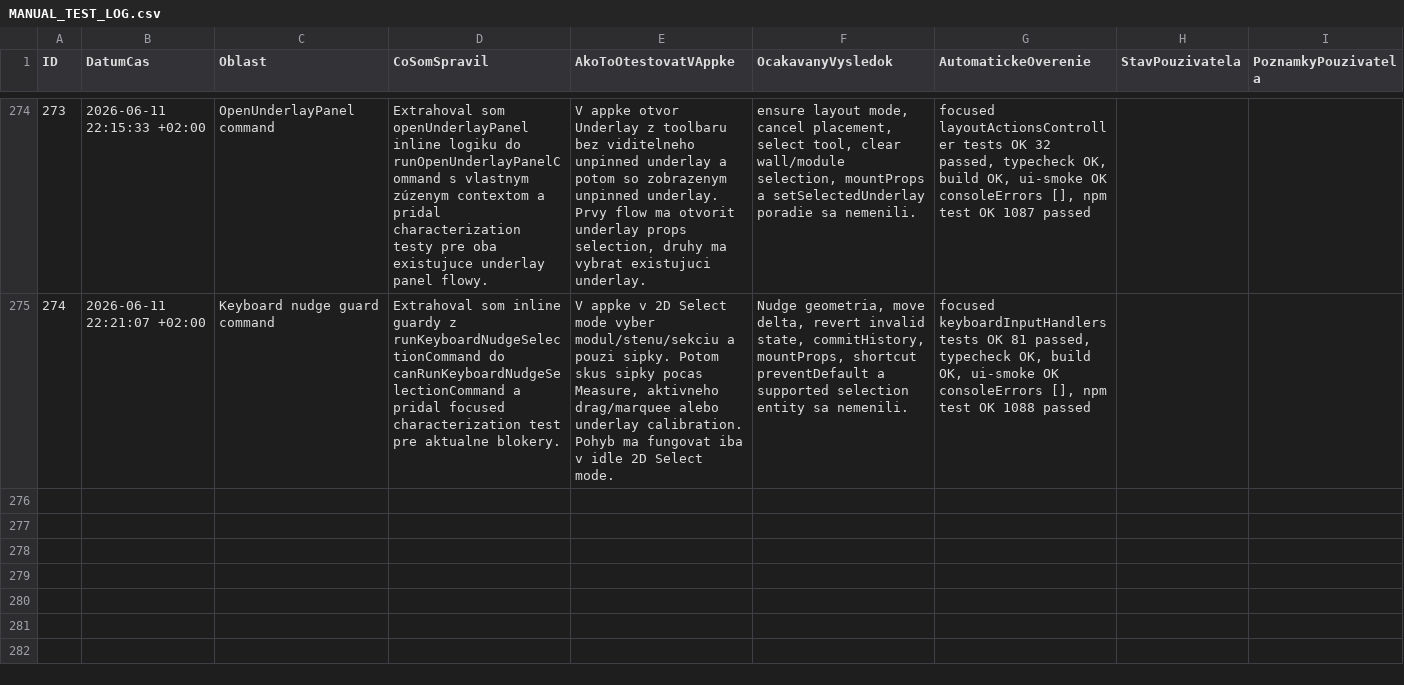
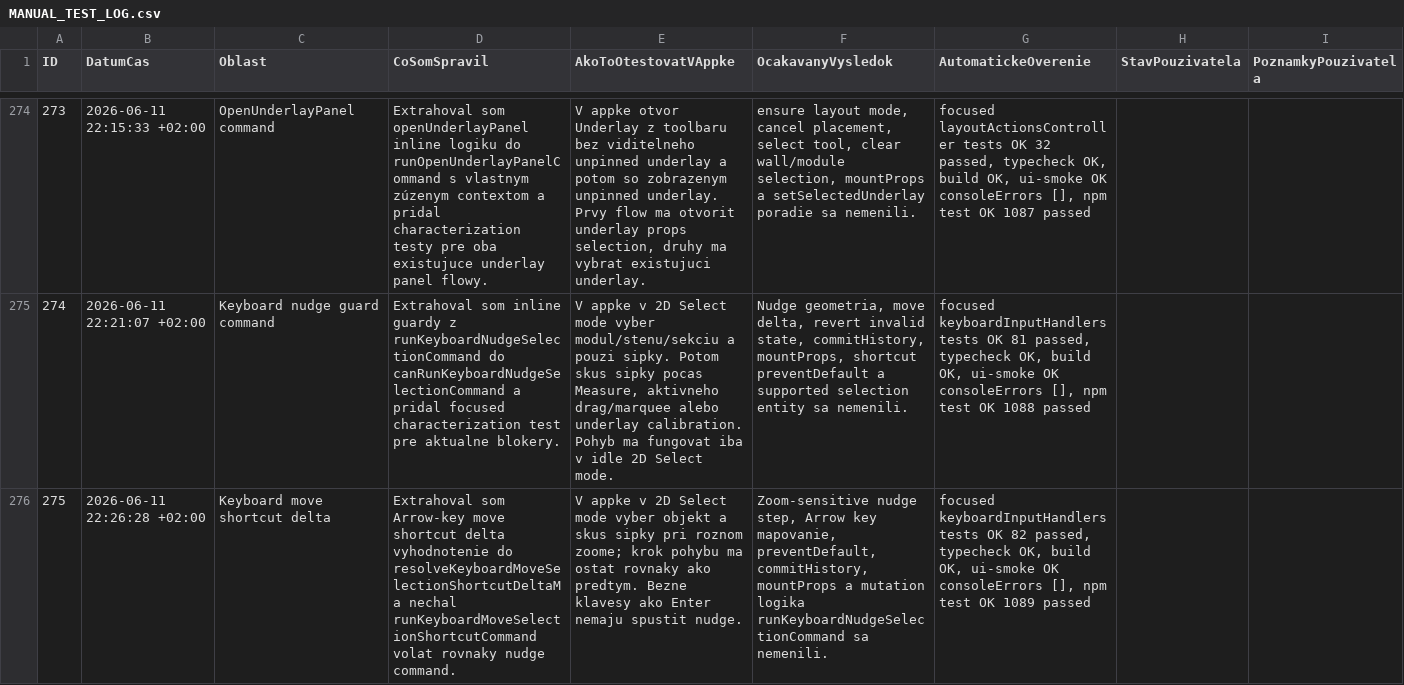
Before and after one commit to arcigy/kitchen_app, a CSV file: MANUAL_TEST_LOG.csv, drawn as a sheet; only a part is shown, gaps mark what is left out; the diff names each change by its address in the sheet, - before the commit and + after, or states it on an @@ line.

```diff
--- a/MANUAL_TEST_LOG.csv
+++ b/MANUAL_TEST_LOG.csv
+row 276: 275 | 2026-06-11 22:26:28 +02:00 | Keyboard move shortcut delta | Extrahoval som Arrow-key move shortcut delta vyhodnotenie do resolveKeyboardMoveSelectionShortcutDeltaM a nechal runKeyboardMoveSelectionShortcutCommand volat rovnaky nudge command. | V appke v 2D Select mode vyber objekt a skus sipky pri roznom zoome; krok pohybu ma ostat rovnaky ako predtym. Bezne klavesy ako Enter nemaju spustit nudge. | Zoom-sensitive nudge step, Arrow key mapovanie, preventDefault, commitHistory, mountProps a mutation logika runKeyboardNudgeSelectionCommand sa nemenili. | focused keyboardInputHandlers tests OK 82 passed, typecheck OK, build OK, ui-smoke OK consoleErrors [], npm test OK 1089 passed
```
Also changed, not shown: 2 other files.
